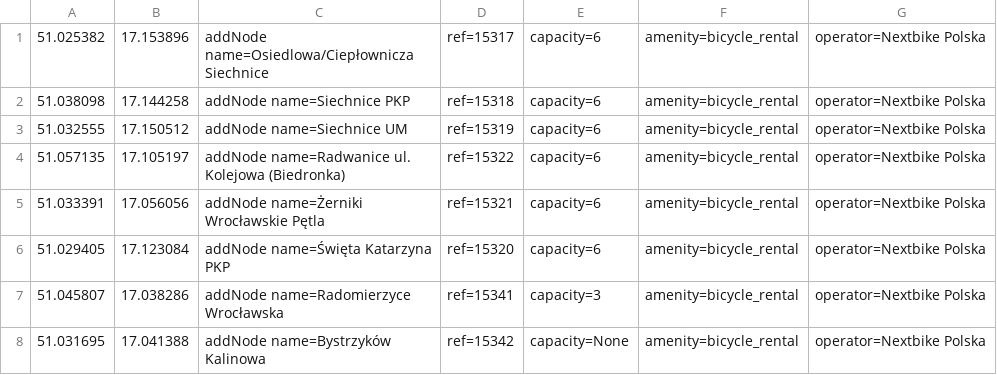
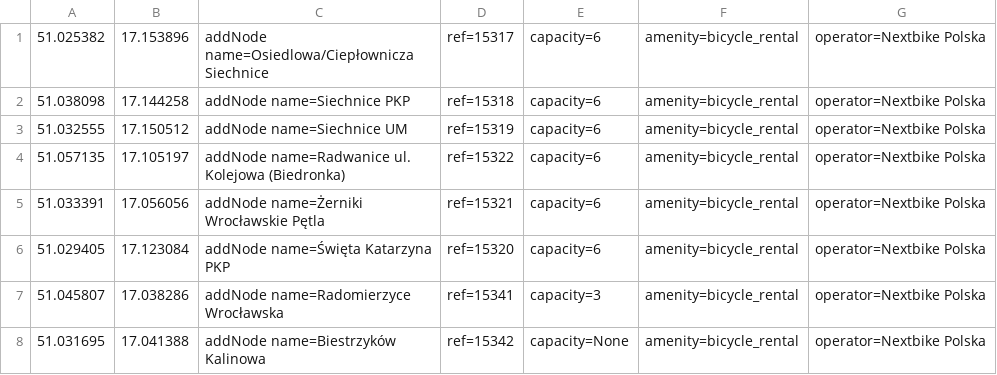
Before and after one commit to starsep/NextbikeOSM, a CSV file: siechnice-wrm.csv, drawn as a sheet.

```diff
--- a/siechnice-wrm.csv
+++ b/siechnice-wrm.csv
@@ -7,2 +7,2 @@
 51.045807,17.038286,addNode name=Radomierzyce Wrocławska,ref=15341,capacity=3,amenity=bicycle_rental,operator=Nextbike Polska
-51.031695,17.041388,addNode name=Bystrzyków Kalinowa,ref=15342,capacity=None,amenity=bicycle_rental,operator=Nextbike Polska
+51.031695,17.041388,addNode name=Biestrzyków Kalinowa,ref=15342,capacity=None,amenity=bicycle_rental,operator=Nextbike Polska
```
Also changed, not shown: wroclaw.csv, 50 other files.
